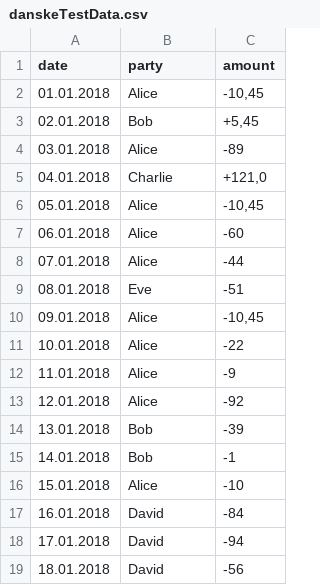
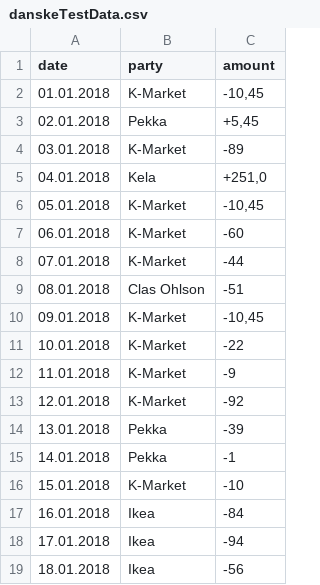
Before and after one commit to andersnylund/simple-budget-app, a CSV file: danskeTestData.csv, drawn as a sheet.

Commit message:
Add chart for grouping by party. Update data in csv test file. Reset font-size to default

```diff
--- a/danskeTestData.csv
+++ b/danskeTestData.csv
@@ -1,19 +1,19 @@
 date;party;amount
-01.01.2018;Alice;-10,45
-02.01.2018;Bob;+5,45
-03.01.2018;Alice;-89
-04.01.2018;Charlie;+121,0
-05.01.2018;Alice;-10,45
-06.01.2018;Alice;-60
-07.01.2018;Alice;-44
-08.01.2018;Eve;-51
-09.01.2018;Alice;-10,45
-10.01.2018;Alice;-22
-11.01.2018;Alice;-9
-12.01.2018;Alice;-92
-13.01.2018;Bob;-39
-14.01.2018;Bob;-1
-15.01.2018;Alice;-10
-16.01.2018;David;-84
-17.01.2018;David;-94
-18.01.2018;David;-56
+01.01.2018;K-Market;-10,45
+02.01.2018;Pekka;+5,45
+03.01.2018;K-Market;-89
+04.01.2018;Kela;+251,0
+05.01.2018;K-Market;-10,45
+06.01.2018;K-Market;-60
+07.01.2018;K-Market;-44
+08.01.2018;Clas Ohlson;-51
+09.01.2018;K-Market;-10,45
+10.01.2018;K-Market;-22
+11.01.2018;K-Market;-9
+12.01.2018;K-Market;-92
+13.01.2018;Pekka;-39
+14.01.2018;Pekka;-1
+15.01.2018;K-Market;-10
+16.01.2018;Ikea;-84
+17.01.2018;Ikea;-94
+18.01.2018;Ikea;-56
```
Also changed, not shown: 4 other files.
